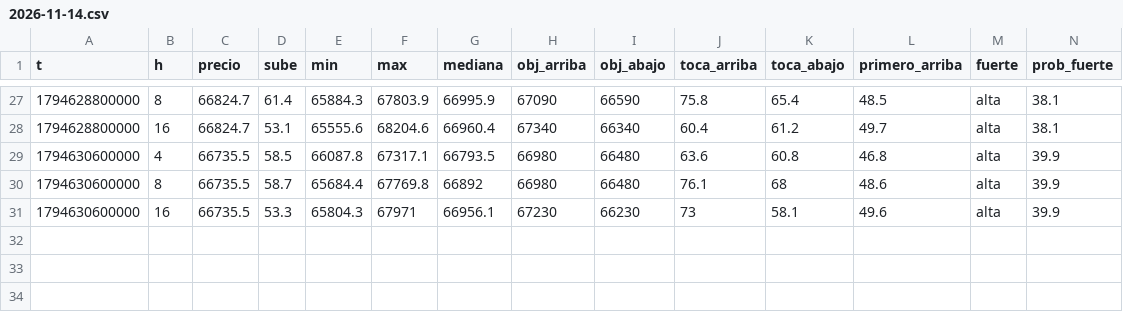
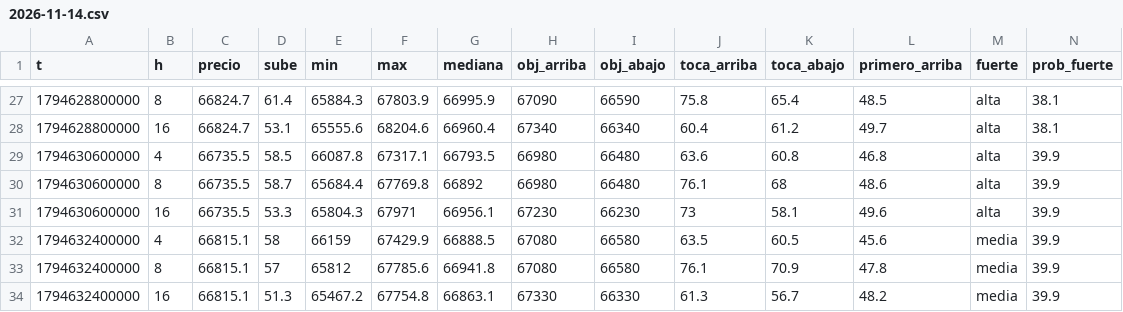
Before and after one commit to DiegoAdrian97/BTCAnalyzer, a CSV file: historial/BTC/30m/2026-11-14.csv, drawn as a sheet; only a part is shown, gaps mark what is left out; rows hold the shown columns only; the diff names each change by its address in the sheet, - before the commit and + after, or states it on an @@ line.

```diff
--- a/historial/BTC/30m/2026-11-14.csv
+++ b/historial/BTC/30m/2026-11-14.csv
+row 32: 1794632400000 | 4 | 66815.1 | 58 | 66159 | 67429.9 | 66888.5 | 67080 | 66580 | 63.5 | 60.5 | 45.6 | media | 39.9
+row 33: 1794632400000 | 8 | 66815.1 | 57 | 65812 | 67785.6 | 66941.8 | 67080 | 66580 | 76.1 | 70.9 | 47.8 | media | 39.9
+row 34: 1794632400000 | 16 | 66815.1 | 51.3 | 65467.2 | 67754.8 | 66863.1 | 67330 | 66330 | 61.3 | 56.7 | 48.2 | media | 39.9
```
Also changed, not shown: historial/BTC/15m/2026-11-14.csv, historial/BTC/5m/2026-11-14.csv, 1 other file.
